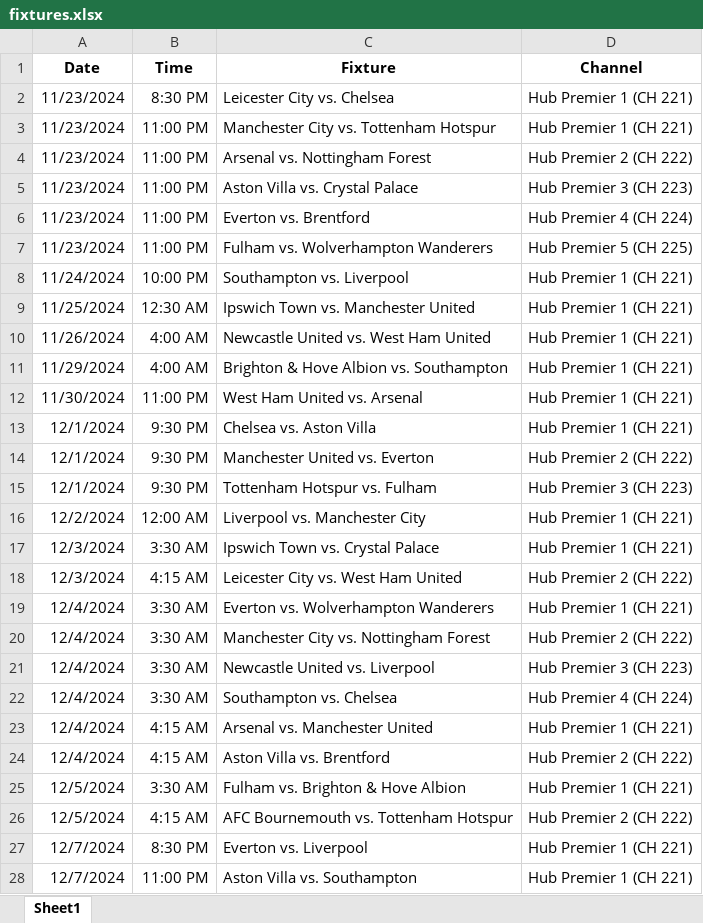
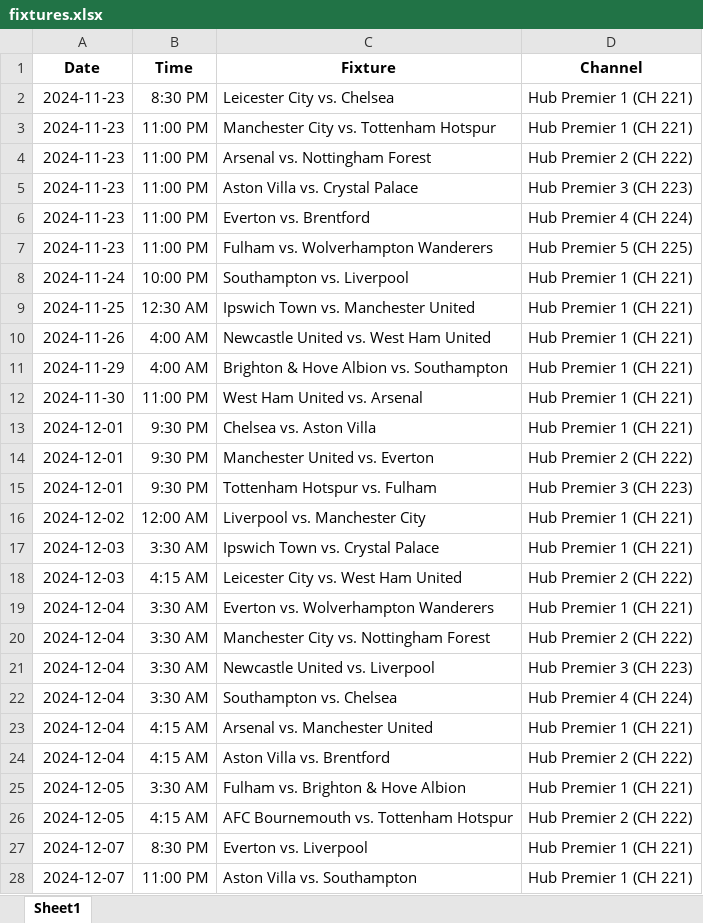
Before and after one commit to AdrianTangCK/SoccerFan, an Excel workbook: fixtures.xlsx, sheet Sheet1, drawn as a sheet; only a part is shown; values as stored, in another font and other column widths than the file's, no borders; the diff covers the shown part only; the diff names each change by its address in the sheet, - before the commit and + after, or states it on an @@ line.

Commit message:
ver7.4 update fixtures excel

```diff
--- a/fixtures.xlsx (sheet Sheet1)
+++ b/fixtures.xlsx (sheet Sheet1)
-A2:A7 (Date): 11/23/2024
+A2:A7 (Date): 2024-11-23
-A8 (Date): 11/24/2024
+A8 (Date): 2024-11-24
-A9 (Date): 11/25/2024
+A9 (Date): 2024-11-25
-A10 (Date): 11/26/2024
+A10 (Date): 2024-11-26
-A11 (Date): 11/29/2024
+A11 (Date): 2024-11-29
-A12 (Date): 11/30/2024
+A12 (Date): 2024-11-30
-A13:A15 (Date): 12/1/2024
+A13:A15 (Date): 2024-12-01
-A16 (Date): 12/2/2024
+A16 (Date): 2024-12-02
-A17:A18 (Date): 12/3/2024
+A17:A18 (Date): 2024-12-03
-A19:A24 (Date): 12/4/2024
+A19:A24 (Date): 2024-12-04
-A25:A26 (Date): 12/5/2024
+A25:A26 (Date): 2024-12-05
-A27:A28 (Date): 12/7/2024
+A27:A28 (Date): 2024-12-07
```
Also changed, not shown: 24 edited cells elsewhere in this sheet.
